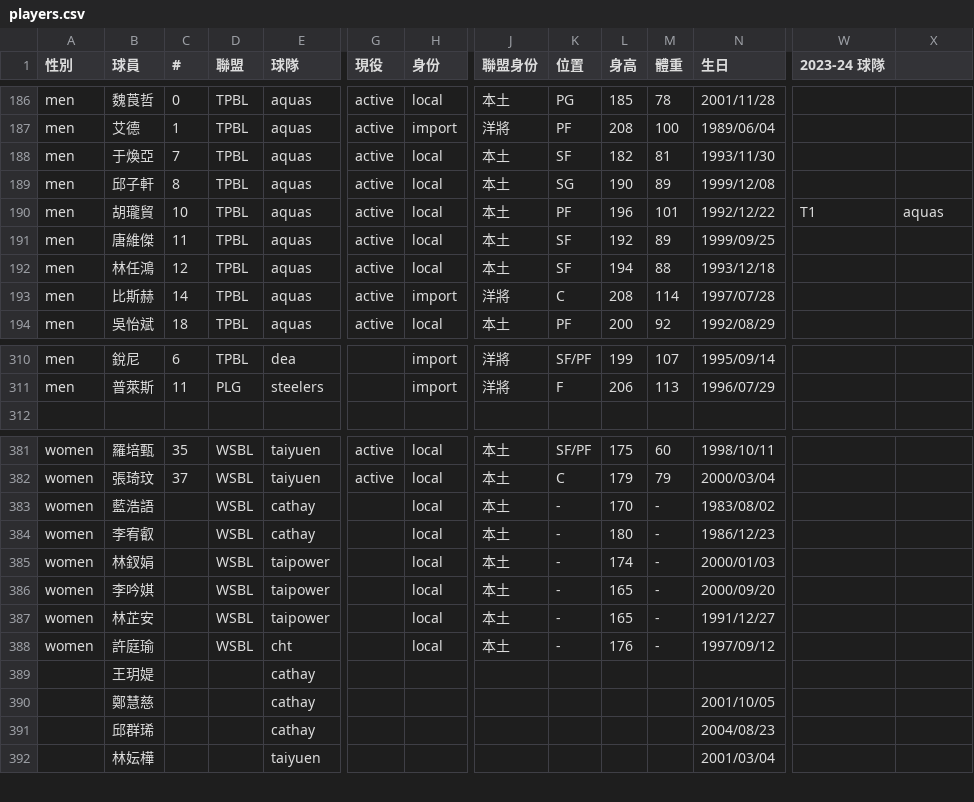
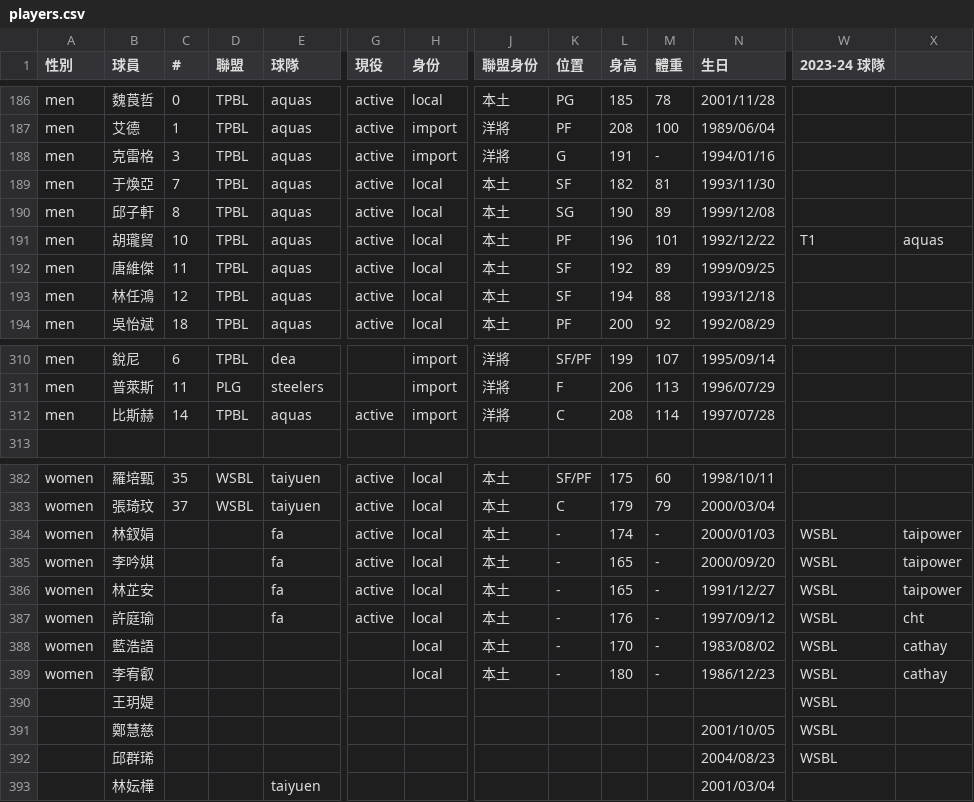
Before and after one commit to SamBasketballTW/sambball, a CSV file: data/players.csv, drawn as a sheet; only a part is shown, gaps mark what is left out; removed rows and columns are numbered as before the commit, all else as after; rows hold the shown columns only; the diff names each change by its address in the sheet, - before the commit and + after, or states it on an @@ line.

```diff
--- a/data/players.csv
+++ b/data/players.csv
+row 188: men | 克雷格 | 3 | TPBL | aquas | active | import | 洋將 | G | 191 | - | 1994/01/16
@@ row 193 moved to row 312: men @@
-row 383: women | 藍浩語 |  | WSBL | cathay |  | local | 本土 | - | 170 | - | 1983/08/02
-row 384: women | 李宥叡 |  | WSBL | cathay |  | local | 本土 | - | 180 | - | 1986/12/23
-D384:D387 (聯盟): WSBL
+D384:D387 (聯盟): (empty)
-E384:E386 (球隊): taipower
+E384:E386 (球隊): fa
-G384:G387 (現役): (empty)
+G384:G387 (現役): active
-W384:W387 (2023-24 球隊): (empty)
+W384:W387 (2023-24 球隊): WSBL
-X384:X386: (empty)
+X384:X386: taipower
-E387 (球隊): cht
+E387 (球隊): fa
-X387: (empty)
+X387: cht
+row 388: women | 藍浩語 |  |  |  |  | local | 本土 | - | 170 | - | 1983/08/02 | WSBL | cathay
+row 389: women | 李宥叡 |  |  |  |  | local | 本土 | - | 180 | - | 1986/12/23 | WSBL | cathay
-E390:E392 (球隊): cathay
+E390:E392 (球隊): (empty)
-W390:W392 (2023-24 球隊): (empty)
+W390:W392 (2023-24 球隊): WSBL
```
Also changed, not shown: data/movements.csv, 1 other file.
